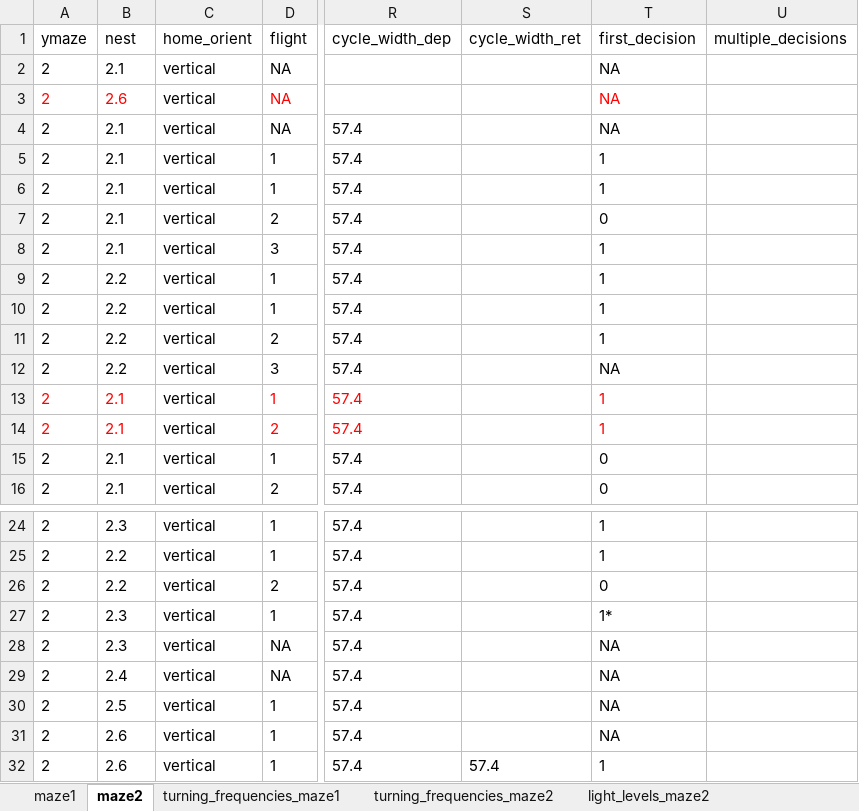
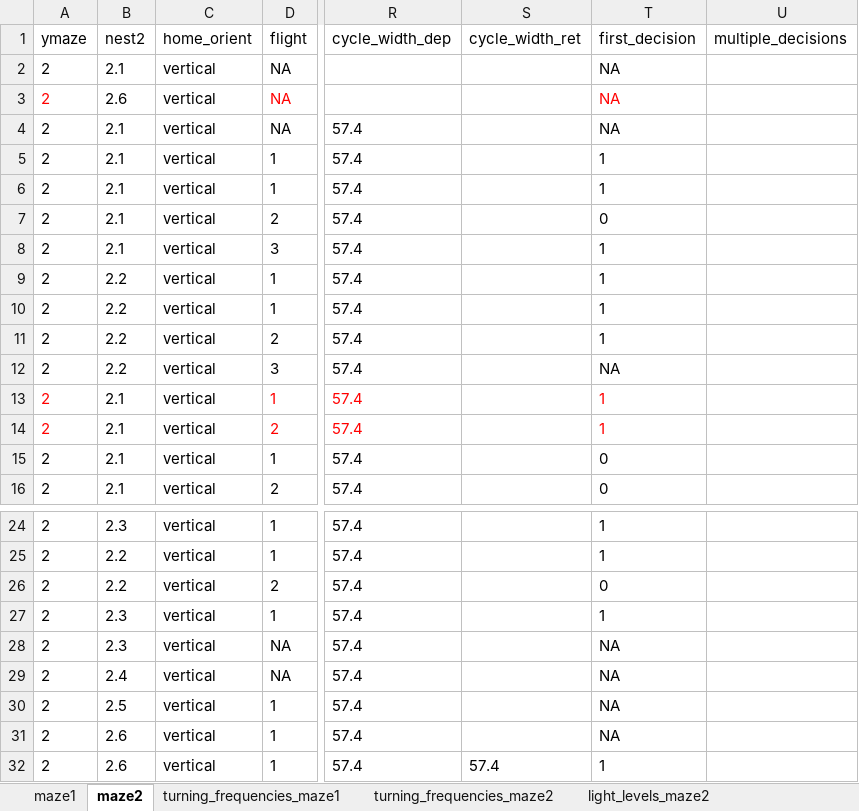
Before and after one commit to skippas/spatial_resolution, an Excel workbook: data/Spatial_resolution_experiment.xlsx, sheet maze2, drawn as a sheet; only a part is shown, gaps mark what is left out; values as stored, in another font and other column widths than the file's, no borders; the diff names each change by its address in the sheet, - before the commit and + after, or states it on an @@ line.

```diff
--- a/data/Spatial_resolution_experiment.xlsx (sheet maze2)
+++ b/data/Spatial_resolution_experiment.xlsx (sheet maze2)
-B1: nest
+B1: nest2
-B3 text colour: #FF0000
+B3 text colour: black
-B13:B14 text colour: #FF0000
+B13:B14 text colour: black
-T27 (first_decision): 1*
+T27 (first_decision): 1
```
Also changed, not shown: sheet maze1, 7 other files.
